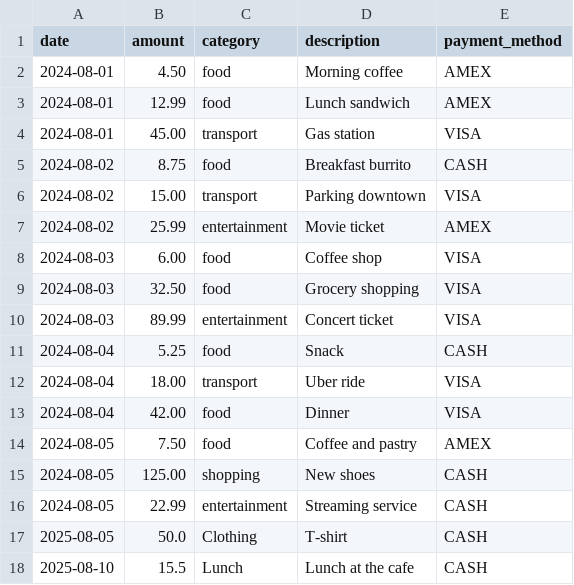
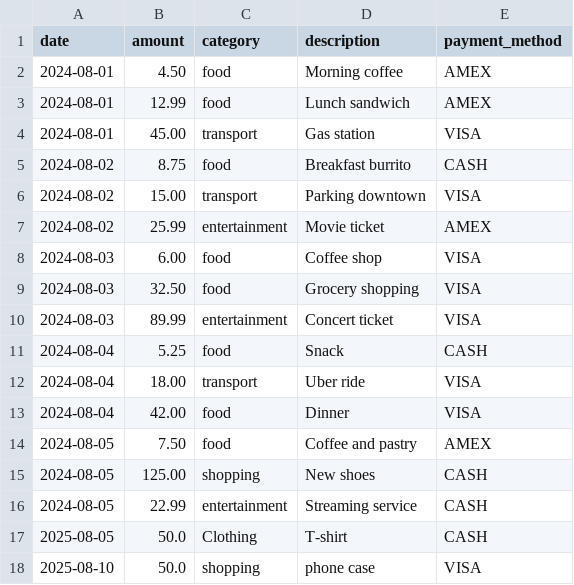
Before and after one commit to madebygps/basic-python-mcp, a CSV file: expenses.csv, drawn as a sheet; removed rows and columns are numbered as before the commit, all else as after; the diff names each change by its address in the sheet, - before the commit and + after, or states it on an @@ line.

Commit message:
Refactor expense management: update payment method handling, enhance data retrieval, and improve logging

```diff
--- a/expenses.csv
+++ b/expenses.csv
-row 18: 2025-08-10 | 15.5 | Lunch | Lunch at the cafe | CASH
+row 18: 2025-08-10 | 50.0 | shopping | phone case | VISA
```
Also changed, not shown: 1 other file.
